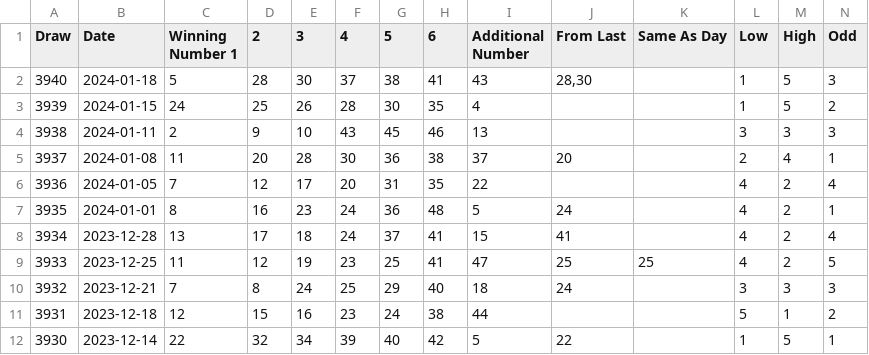
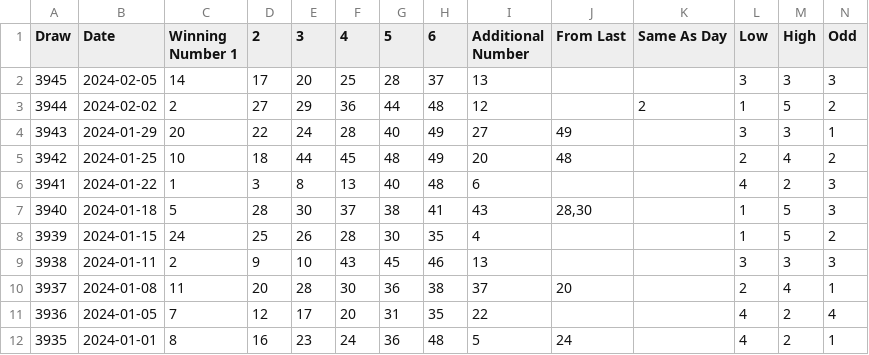
Before and after one commit to elcoms/toto-search, a CSV file: toto_results.csv, drawn as a sheet; only a part is shown; the shorter side is filled out with more unchanged rows; rows hold the shown columns only; the diff names each change by its address in the sheet, - before the commit and + after, or states it on an @@ line.

Commit message:
Fix search comparison error due to different data type in set and Add options

```diff
--- a/toto_results.csv
+++ b/toto_results.csv
+row 2: 3945 | 2024-02-05 | 14 | 17 | 20 | 25 | 28 | 37 | 13 |  |  | 3 | 3 | 3
+row 3: 3944 | 2024-02-02 | 2 | 27 | 29 | 36 | 44 | 48 | 12 |  | 2 | 1 | 5 | 2
+row 4: 3943 | 2024-01-29 | 20 | 22 | 24 | 28 | 40 | 49 | 27 | 49 |  | 3 | 3 | 1
+row 5: 3942 | 2024-01-25 | 10 | 18 | 44 | 45 | 48 | 49 | 20 | 48 |  | 2 | 4 | 2
+row 6: 3941 | 2024-01-22 | 1 | 3 | 8 | 13 | 40 | 48 | 6 |  |  | 4 | 2 | 3
```
Also changed, not shown: 2 other files.
